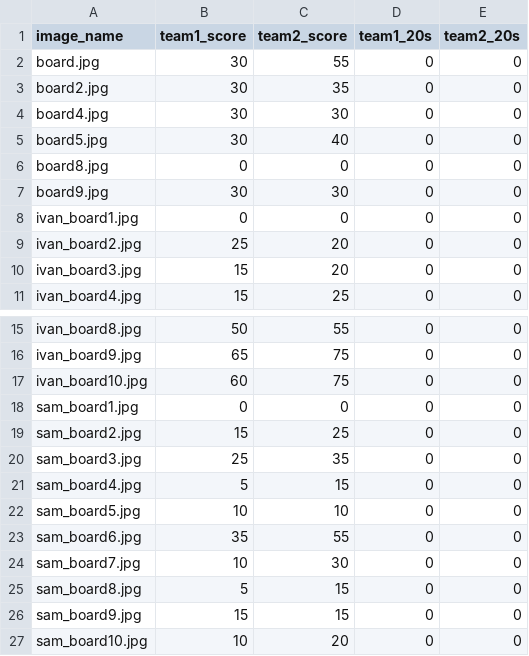
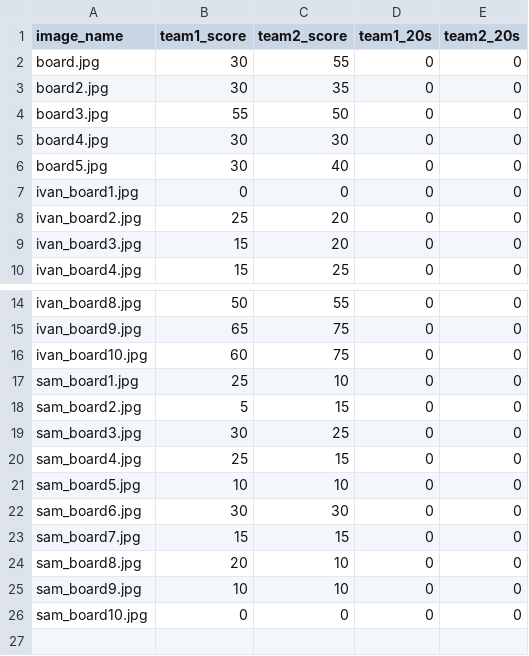
Before and after one commit to bushwill/CMPT819-Project, a CSV file: images/imageset.csv, drawn as a sheet; only a part is shown, gaps mark what is left out.

Commit message:
updated imageset

```diff
--- a/images/imageset.csv
+++ b/images/imageset.csv
@@ -3,6 +3,5 @@ board.jpg,30,55,0,0
 board2.jpg,30,35,0,0
+board3.jpg,55,50,0,0
 board4.jpg,30,30,0,0
 board5.jpg,30,40,0,0
-board8.jpg,0,0,0,0
-board9.jpg,30,30,0,0
 ivan_board1.jpg,0,0,0,0
@@ -17,11 +16,11 @@ ivan_board9.jpg,65,75,0,0
 ivan_board10.jpg,60,75,0,0
-sam_board1.jpg,0,0,0,0
-sam_board2.jpg,15,25,0,0
-sam_board3.jpg,25,35,0,0
-sam_board4.jpg,5,15,0,0
+sam_board1.jpg,25,10,0,0
+sam_board2.jpg,5,15,0,0
+sam_board3.jpg,30,25,0,0
+sam_board4.jpg,25,15,0,0
 sam_board5.jpg,10,10,0,0
-sam_board6.jpg,35,55,0,0
-sam_board7.jpg,10,30,0,0
-sam_board8.jpg,5,15,0,0
-sam_board9.jpg,15,15,0,0
-sam_board10.jpg,10,20,0,0
+sam_board6.jpg,30,30,0,0
+sam_board7.jpg,15,15,0,0
+sam_board8.jpg,20,10,0,0
+sam_board9.jpg,10,10,0,0
+sam_board10.jpg,0,0,0,0
```
Also changed, not shown: results/testset_results.csv, 1 other file.
